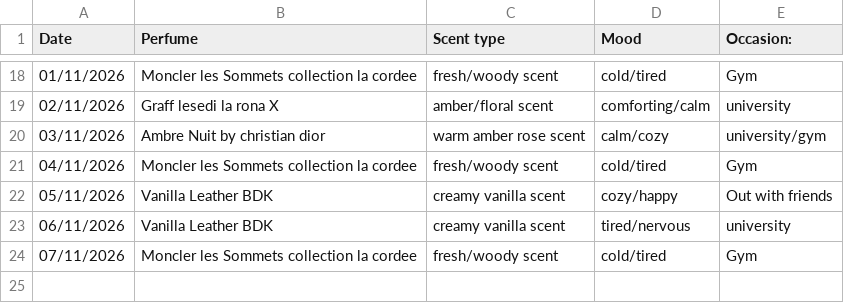
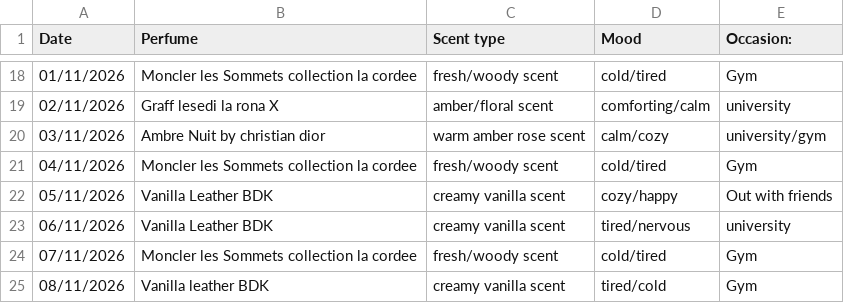
Before and after one commit to vybsffs/scent-of-me, a CSV file: perfume-data.csv, drawn as a sheet; only a part is shown, gaps mark what is left out; the diff names each change by its address in the sheet, - before the commit and + after, or states it on an @@ line.

Commit message:
Update perfume-data.csv

```diff
--- a/perfume-data.csv
+++ b/perfume-data.csv
+row 25: 08/11/2026 | Vanilla leather BDK | creamy vanilla scent | tired/cold | Gym
```
